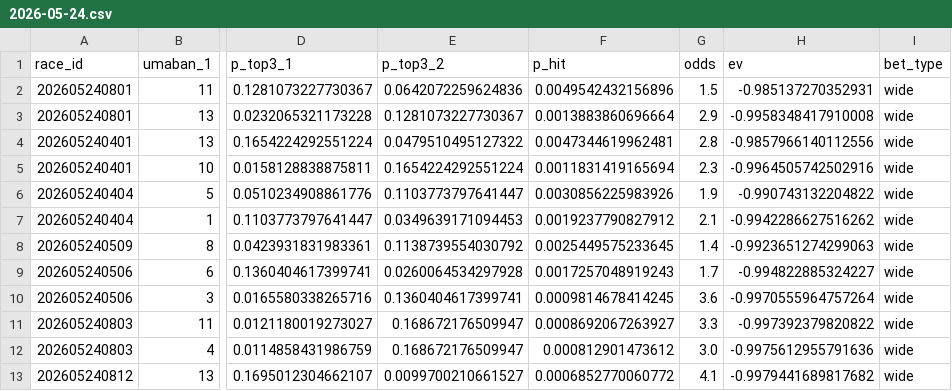
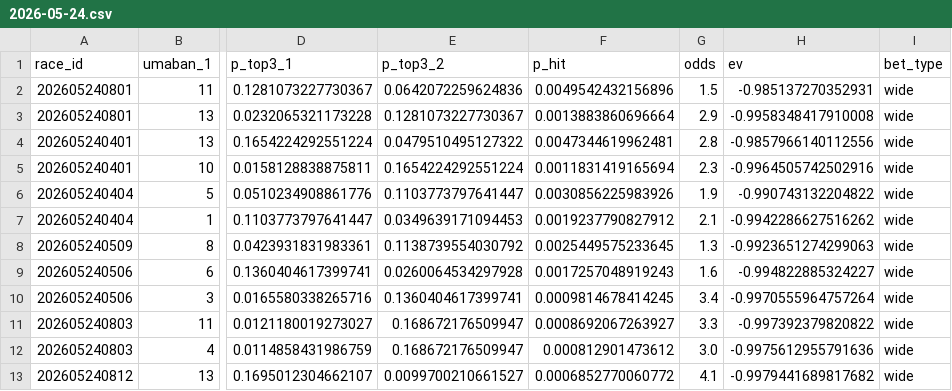
Before and after one commit to Kochi-Hase/rece_analysis, a CSV file: DailyReport/2026-05-24/2026-05-24.csv, drawn as a sheet; only a part is shown, gaps mark what is left out; the diff names each change by its address in the sheet, - before the commit and + after, or states it on an @@ line.

```diff
--- a/DailyReport/2026-05-24/2026-05-24.csv
+++ b/DailyReport/2026-05-24/2026-05-24.csv
-G8 (odds): 1.4
+G8 (odds): 1.3
-G9 (odds): 1.7
+G9 (odds): 1.6
-G10 (odds): 3.6
+G10 (odds): 3.4
```
Also changed, not shown: 1 other file.
